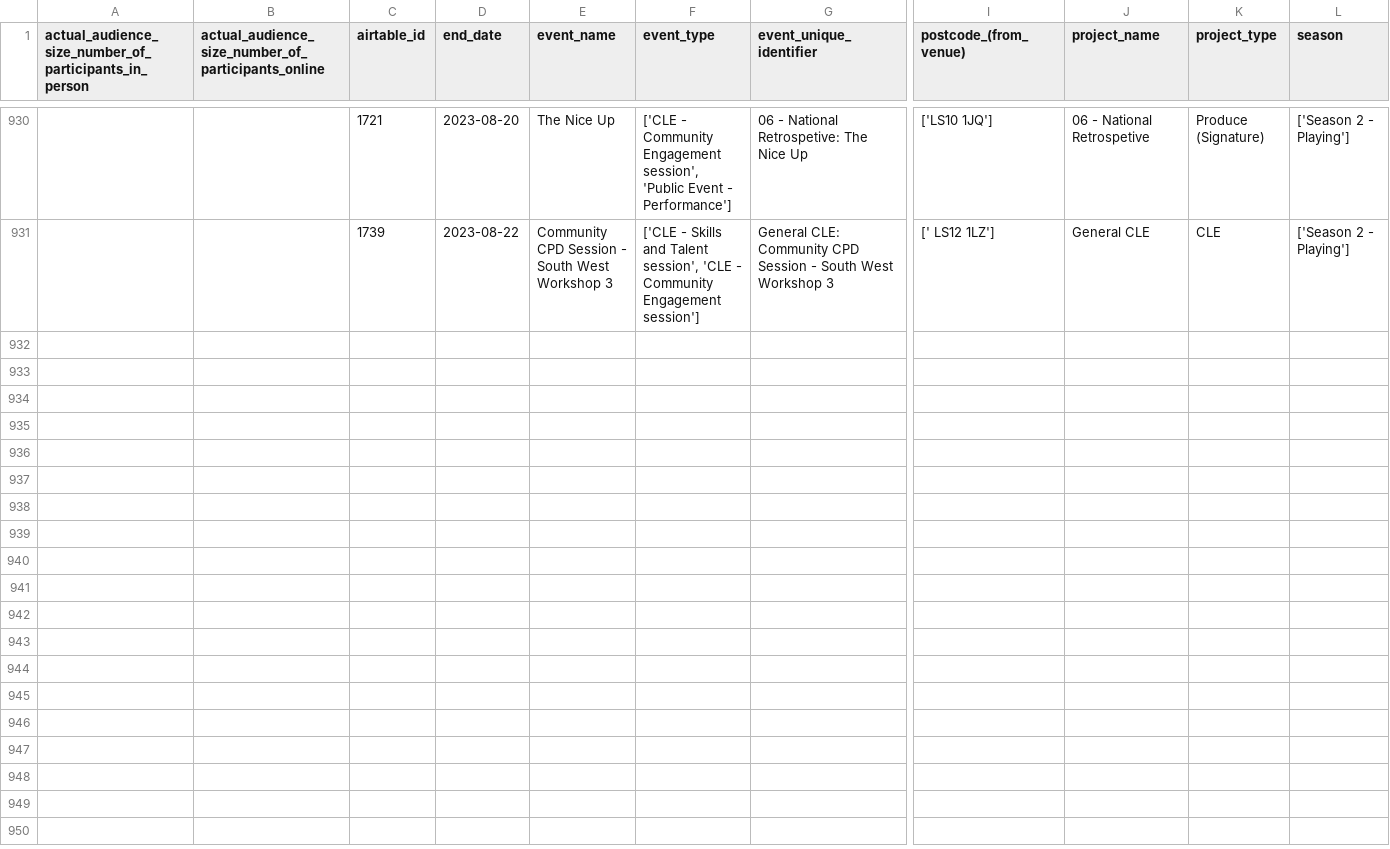
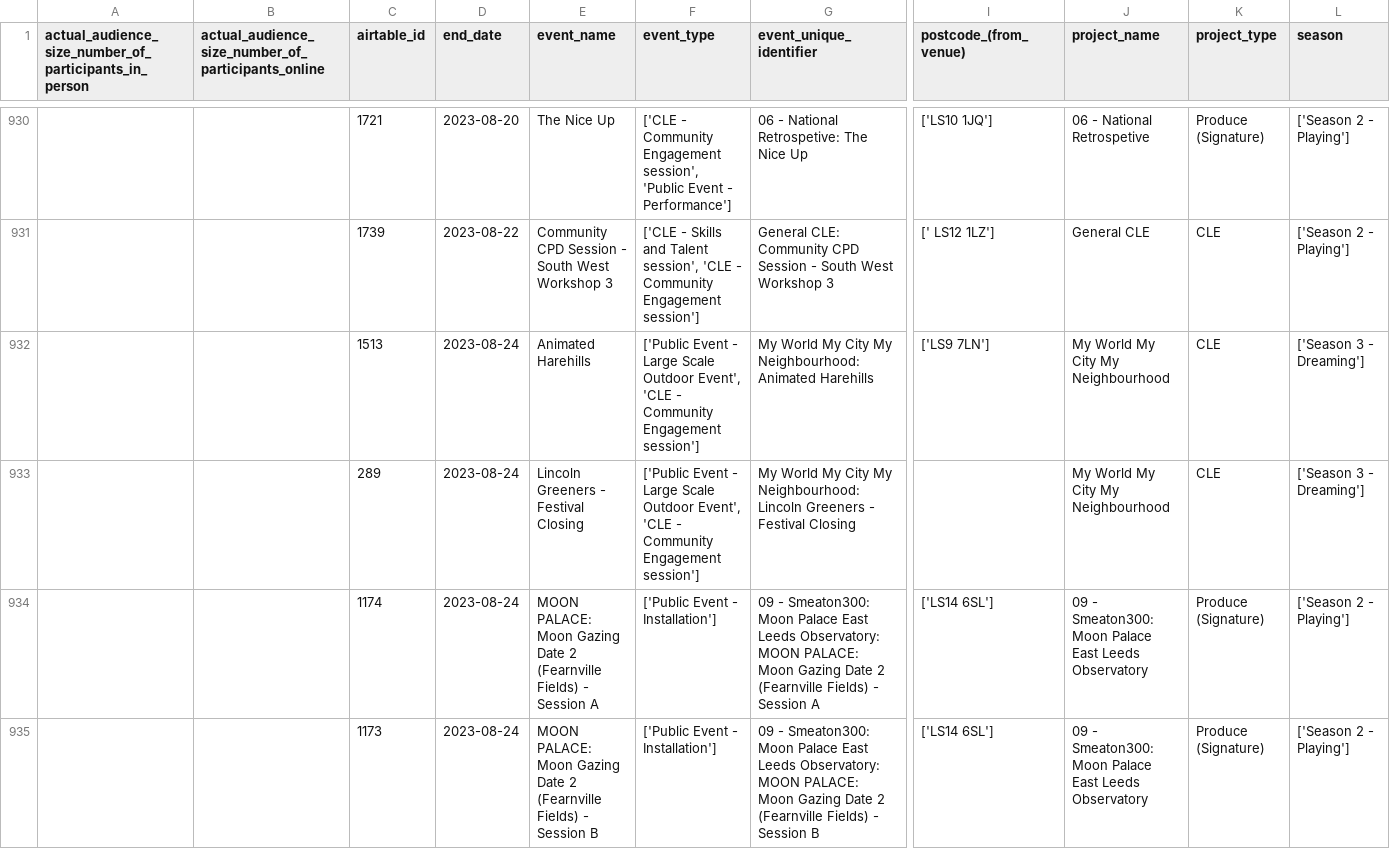
Before and after one commit to open-innovations/leeds-2023, a CSV file: data/metrics/events/master/all.csv, drawn as a sheet; only a part is shown, gaps mark what is left out; rows hold the shown columns only; the diff names each change by its address in the sheet, - before the commit and + after, or states it on an @@ line.

```diff
--- a/data/metrics/events/master/all.csv
+++ b/data/metrics/events/master/all.csv
+row 932:  |  | 1513 | 2023-08-24 | Animated Harehills | ['Public Event - Large Scale Outdoor Event', 'CLE - Community Engagement session'] | My World My City My Neighbourhood: Animated Harehills | ['LS9 7LN'] | My World My City My Neighbourhood | CLE | ['Season 3 - Dreaming']
+row 933:  |  | 289 | 2023-08-24 | Lincoln Greeners - Festival Closing | ['Public Event - Large Scale Outdoor Event', 'CLE - Community Engagement session'] | My World My City My Neighbourhood: Lincoln Greeners - Festival Closing |  | My World My City My Neighbourhood | CLE | ['Season 3 - Dreaming']
+row 934:  |  | 1174 | 2023-08-24 | MOON PALACE: Moon Gazing Date 2 (Fearnville Fields) - Session A | ['Public Event - Installation'] | 09 - Smeaton300: Moon Palace East Leeds Observatory: MOON PALACE: Moon Gazing Date 2 (Fearnville Fields) - Session A | ['LS14 6SL'] | 09 - Smeaton300: Moon Palace East Leeds Observatory | Produce (Signature) | ['Season 2 - Playing']
+row 935:  |  | 1173 | 2023-08-24 | MOON PALACE: Moon Gazing Date 2 (Fearnville Fields) - Session B | ['Public Event - Installation'] | 09 - Smeaton300: Moon Palace East Leeds Observatory: MOON PALACE: Moon Gazing Date 2 (Fearnville Fields) - Session B | ['LS14 6SL'] | 09 - Smeaton300: Moon Palace East Leeds Observatory | Produce (Signature) | ['Season 2 - Playing']
```
Also changed, not shown: data/metrics/events/promote-events/events.csv, data/metrics/events/tickets/orders.csv, 26 other files.
